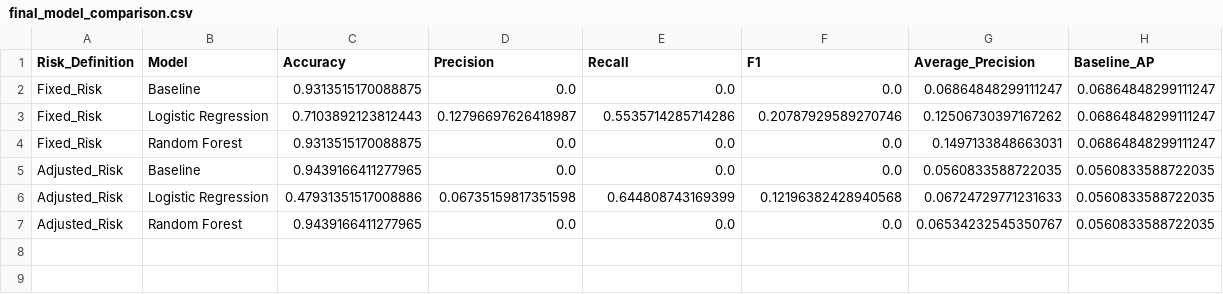
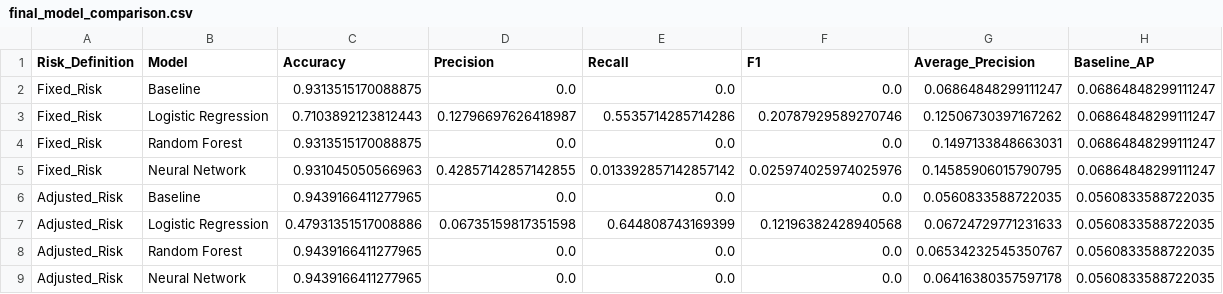
Before and after one commit to ChachraArnav/MarketLens, a CSV file: results/final_model_comparison.csv, drawn as a sheet.

Commit message:
Add neural network classifier and ML dashboard comparison

```diff
--- a/results/final_model_comparison.csv
+++ b/results/final_model_comparison.csv
@@ -4,2 +4,3 @@ Fixed_Risk,Logistic Regression,0.7103892123812443,0.12796697626418987,0.55357142
 Fixed_Risk,Random Forest,0.9313515170088875,0.0,0.0,0.0,0.1497133848663031,0.06864848299111247
+Fixed_Risk,Neural Network,0.931045050566963,0.42857142857142855,0.013392857142857142,0.025974025974025976,0.14585906015790795,0.06864848299111247
 Adjusted_Risk,Baseline,0.9439166411277965,0.0,0.0,0.0,0.0560833588722035,0.0560833588722035
@@ -7 +8,2 @@ Adjusted_Risk,Logistic Regression,0.47931351517008886,0.06735159817351598,0.6448
 Adjusted_Risk,Random Forest,0.9439166411277965,0.0,0.0,0.0,0.06534232545350767,0.0560833588722035
+Adjusted_Risk,Neural Network,0.9439166411277965,0.0,0.0,0.0,0.06416380357597178,0.0560833588722035
```
Also changed, not shown: results/ml_research/Adjusted_Risk_Random_Forest_predictions.csv, results/ml_research/Fixed_Risk_Random_Forest_predictions.csv, 7 other files.
